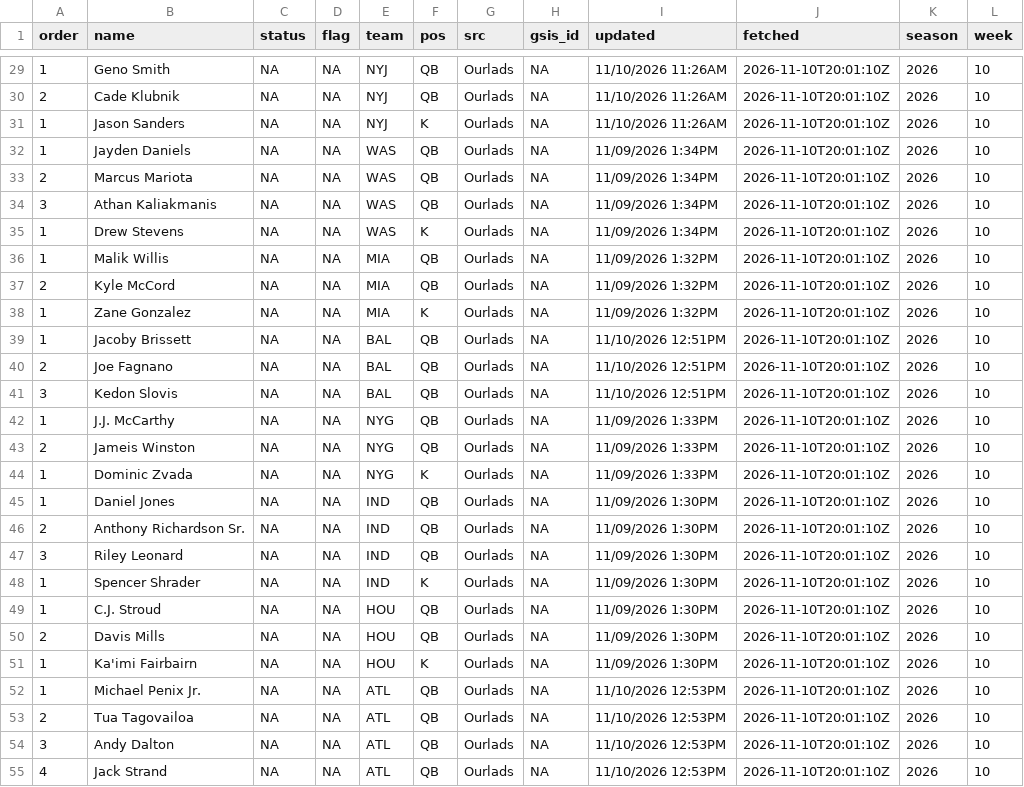
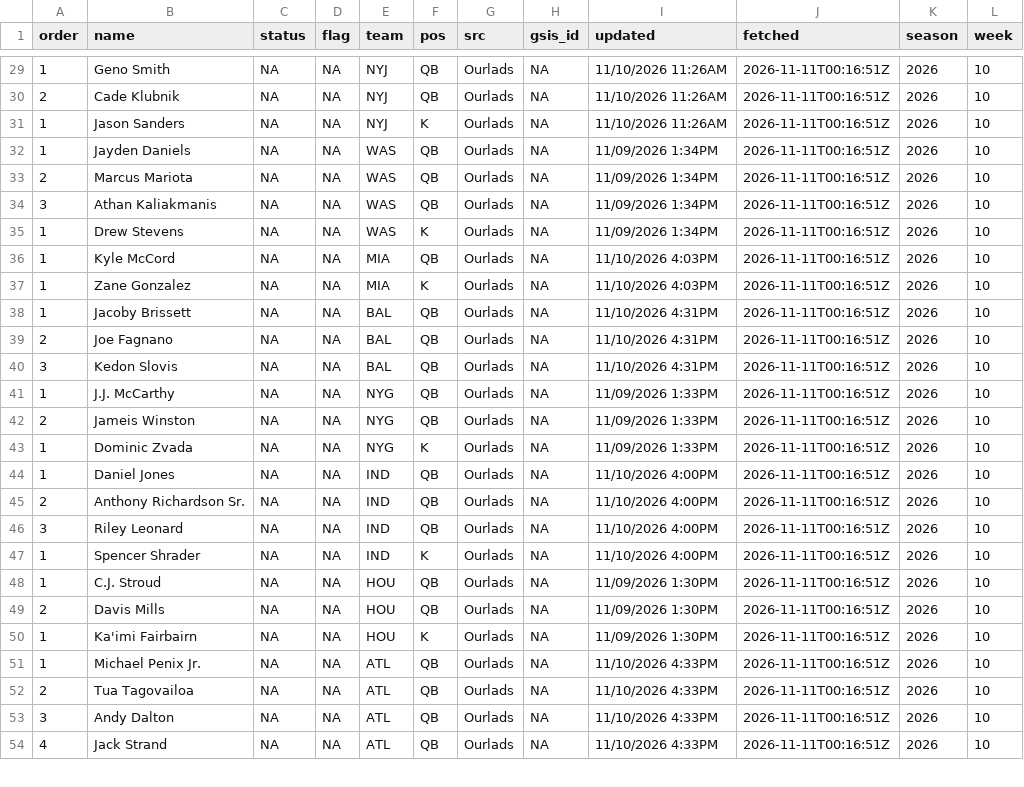
Before and after one commit to andrew-w-schroeder/dst-site, a CSV file: data/lines/sources/ourlads.csv, drawn as a sheet; only a part is shown, gaps mark what is left out; the diff covers the shown part only.

```diff
--- a/data/lines/sources/ourlads.csv
+++ b/data/lines/sources/ourlads.csv
@@ -29,27 +29,26 @@
-1,"Geno Smith",NA,NA,"NYJ","QB","Ourlads",NA,"11/10/2026 11:26AM","2026-11-10T20:01:10Z",2026,10
-2,"Cade Klubnik",NA,NA,"NYJ","QB","Ourlads",NA,"11/10/2026 11:26AM","2026-11-10T20:01:10Z",2026,10
-1,"Jason Sanders",NA,NA,"NYJ","K","Ourlads",NA,"11/10/2026 11:26AM","2026-11-10T20:01:10Z",2026,10
-1,"Jayden Daniels",NA,NA,"WAS","QB","Ourlads",NA,"11/09/2026 1:34PM","2026-11-10T20:01:10Z",2026,10
-2,"Marcus Mariota",NA,NA,"WAS","QB","Ourlads",NA,"11/09/2026 1:34PM","2026-11-10T20:01:10Z",2026,10
-3,"Athan Kaliakmanis",NA,NA,"WAS","QB","Ourlads",NA,"11/09/2026 1:34PM","2026-11-10T20:01:10Z",2026,10
-1,"Drew Stevens",NA,NA,"WAS","K","Ourlads",NA,"11/09/2026 1:34PM","2026-11-10T20:01:10Z",2026,10
-1,"Malik Willis",NA,NA,"MIA","QB","Ourlads",NA,"11/09/2026 1:32PM","2026-11-10T20:01:10Z",2026,10
-2,"Kyle McCord",NA,NA,"MIA","QB","Ourlads",NA,"11/09/2026 1:32PM","2026-11-10T20:01:10Z",2026,10
-1,"Zane Gonzalez",NA,NA,"MIA","K","Ourlads",NA,"11/09/2026 1:32PM","2026-11-10T20:01:10Z",2026,10
-1,"Jacoby Brissett",NA,NA,"BAL","QB","Ourlads",NA,"11/10/2026 12:51PM","2026-11-10T20:01:10Z",2026,10
-2,"Joe Fagnano",NA,NA,"BAL","QB","Ourlads",NA,"11/10/2026 12:51PM","2026-11-10T20:01:10Z",2026,10
-3,"Kedon Slovis",NA,NA,"BAL","QB","Ourlads",NA,"11/10/2026 12:51PM","2026-11-10T20:01:10Z",2026,10
-1,"J.J. McCarthy",NA,NA,"NYG","QB","Ourlads",NA,"11/09/2026 1:33PM","2026-11-10T20:01:10Z",2026,10
-2,"Jameis Winston",NA,NA,"NYG","QB","Ourlads",NA,"11/09/2026 1:33PM","2026-11-10T20:01:10Z",2026,10
-1,"Dominic Zvada",NA,NA,"NYG","K","Ourlads",NA,"11/09/2026 1:33PM","2026-11-10T20:01:10Z",2026,10
-1,"Daniel Jones",NA,NA,"IND","QB","Ourlads",NA,"11/09/2026 1:30PM","2026-11-10T20:01:10Z",2026,10
-2,"Anthony Richardson Sr.",NA,NA,"IND","QB","Ourlads",NA,"11/09/2026 1:30PM","2026-11-10T20:01:10Z",2026,10
-3,"Riley Leonard",NA,NA,"IND","QB","Ourlads",NA,"11/09/2026 1:30PM","2026-11-10T20:01:10Z",2026,10
-1,"Spencer Shrader",NA,NA,"IND","K","Ourlads",NA,"11/09/2026 1:30PM","2026-11-10T20:01:10Z",2026,10
-1,"C.J. Stroud",NA,NA,"HOU","QB","Ourlads",NA,"11/09/2026 1:30PM","2026-11-10T20:01:10Z",2026,10
-2,"Davis Mills",NA,NA,"HOU","QB","Ourlads",NA,"11/09/2026 1:30PM","2026-11-10T20:01:10Z",2026,10
-1,"Ka'imi Fairbairn",NA,NA,"HOU","K","Ourlads",NA,"11/09/2026 1:30PM","2026-11-10T20:01:10Z",2026,10
-1,"Michael Penix Jr.",NA,NA,"ATL","QB","Ourlads",NA,"11/10/2026 12:53PM","2026-11-10T20:01:10Z",2026,10
-2,"Tua Tagovailoa",NA,NA,"ATL","QB","Ourlads",NA,"11/10/2026 12:53PM","2026-11-10T20:01:10Z",2026,10
-3,"Andy Dalton",NA,NA,"ATL","QB","Ourlads",NA,"11/10/2026 12:53PM","2026-11-10T20:01:10Z",2026,10
-4,"Jack Strand",NA,NA,"ATL","QB","Ourlads",NA,"11/10/2026 12:53PM","2026-11-10T20:01:10Z",2026,10
+1,"Geno Smith",NA,NA,"NYJ","QB","Ourlads",NA,"11/10/2026 11:26AM","2026-11-11T00:16:51Z",2026,10
+2,"Cade Klubnik",NA,NA,"NYJ","QB","Ourlads",NA,"11/10/2026 11:26AM","2026-11-11T00:16:51Z",2026,10
+1,"Jason Sanders",NA,NA,"NYJ","K","Ourlads",NA,"11/10/2026 11:26AM","2026-11-11T00:16:51Z",2026,10
+1,"Jayden Daniels",NA,NA,"WAS","QB","Ourlads",NA,"11/09/2026 1:34PM","2026-11-11T00:16:51Z",2026,10
+2,"Marcus Mariota",NA,NA,"WAS","QB","Ourlads",NA,"11/09/2026 1:34PM","2026-11-11T00:16:51Z",2026,10
+3,"Athan Kaliakmanis",NA,NA,"WAS","QB","Ourlads",NA,"11/09/2026 1:34PM","2026-11-11T00:16:51Z",2026,10
+1,"Drew Stevens",NA,NA,"WAS","K","Ourlads",NA,"11/09/2026 1:34PM","2026-11-11T00:16:51Z",2026,10
+1,"Kyle McCord",NA,NA,"MIA","QB","Ourlads",NA,"11/10/2026 4:03PM","2026-11-11T00:16:51Z",2026,10
+1,"Zane Gonzalez",NA,NA,"MIA","K","Ourlads",NA,"11/10/2026 4:03PM","2026-11-11T00:16:51Z",2026,10
+1,"Jacoby Brissett",NA,NA,"BAL","QB","Ourlads",NA,"11/10/2026 4:31PM","2026-11-11T00:16:51Z",2026,10
+2,"Joe Fagnano",NA,NA,"BAL","QB","Ourlads",NA,"11/10/2026 4:31PM","2026-11-11T00:16:51Z",2026,10
+3,"Kedon Slovis",NA,NA,"BAL","QB","Ourlads",NA,"11/10/2026 4:31PM","2026-11-11T00:16:51Z",2026,10
+1,"J.J. McCarthy",NA,NA,"NYG","QB","Ourlads",NA,"11/09/2026 1:33PM","2026-11-11T00:16:51Z",2026,10
+2,"Jameis Winston",NA,NA,"NYG","QB","Ourlads",NA,"11/09/2026 1:33PM","2026-11-11T00:16:51Z",2026,10
+1,"Dominic Zvada",NA,NA,"NYG","K","Ourlads",NA,"11/09/2026 1:33PM","2026-11-11T00:16:51Z",2026,10
+1,"Daniel Jones",NA,NA,"IND","QB","Ourlads",NA,"11/10/2026 4:00PM","2026-11-11T00:16:51Z",2026,10
+2,"Anthony Richardson Sr.",NA,NA,"IND","QB","Ourlads",NA,"11/10/2026 4:00PM","2026-11-11T00:16:51Z",2026,10
+3,"Riley Leonard",NA,NA,"IND","QB","Ourlads",NA,"11/10/2026 4:00PM","2026-11-11T00:16:51Z",2026,10
+1,"Spencer Shrader",NA,NA,"IND","K","Ourlads",NA,"11/10/2026 4:00PM","2026-11-11T00:16:51Z",2026,10
+1,"C.J. Stroud",NA,NA,"HOU","QB","Ourlads",NA,"11/09/2026 1:30PM","2026-11-11T00:16:51Z",2026,10
+2,"Davis Mills",NA,NA,"HOU","QB","Ourlads",NA,"11/09/2026 1:30PM","2026-11-11T00:16:51Z",2026,10
+1,"Ka'imi Fairbairn",NA,NA,"HOU","K","Ourlads",NA,"11/09/2026 1:30PM","2026-11-11T00:16:51Z",2026,10
+1,"Michael Penix Jr.",NA,NA,"ATL","QB","Ourlads",NA,"11/10/2026 4:33PM","2026-11-11T00:16:51Z",2026,10
+2,"Tua Tagovailoa",NA,NA,"ATL","QB","Ourlads",NA,"11/10/2026 4:33PM","2026-11-11T00:16:51Z",2026,10
+3,"Andy Dalton",NA,NA,"ATL","QB","Ourlads",NA,"11/10/2026 4:33PM","2026-11-11T00:16:51Z",2026,10
+4,"Jack Strand",NA,NA,"ATL","QB","Ourlads",NA,"11/10/2026 4:33PM","2026-11-11T00:16:51Z",2026,10
```
Also changed, not shown: 1 added row, 1 removed row and 123 edited cells elsewhere in this file, data/dfs/dfs_proj_2026_wk10.csv, data/lines/ecr_history.csv, 45 other files.
